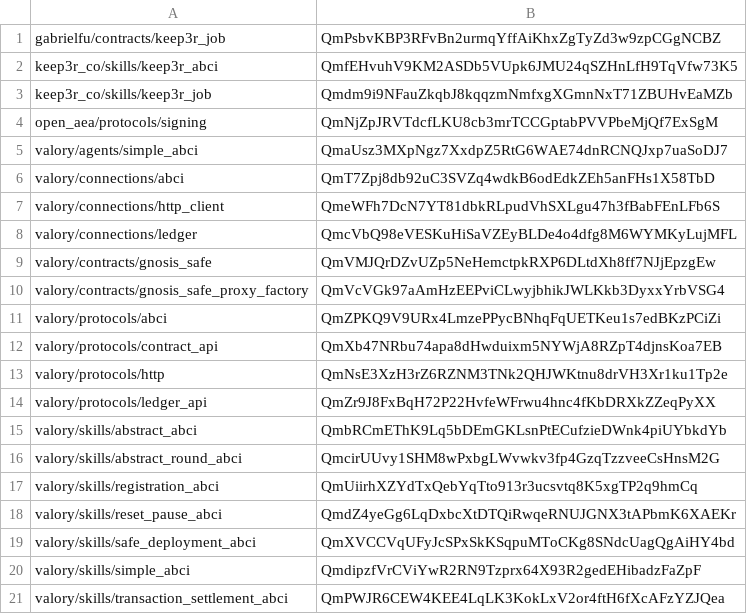
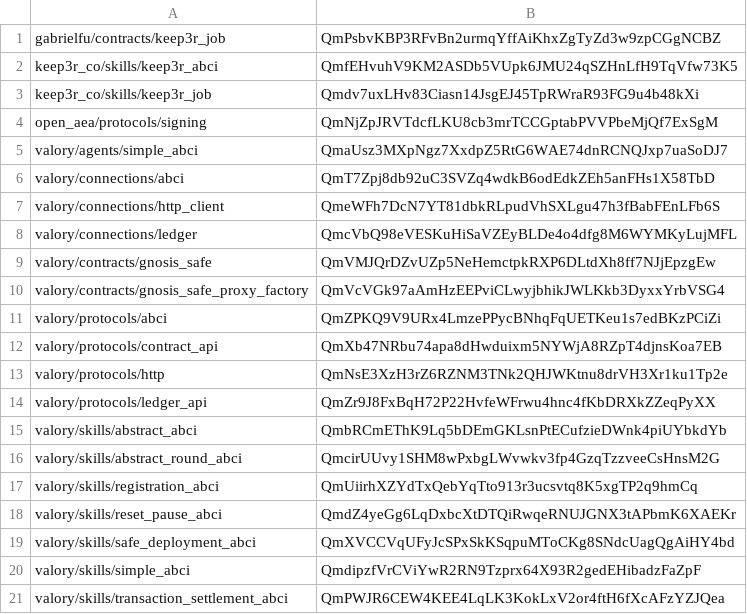
Before and after one commit to valory-xyz/agent-academy-2, a CSV file: packages/hashes.csv, drawn as a sheet.

```diff
--- a/packages/hashes.csv
+++ b/packages/hashes.csv
@@ -2,3 +2,3 @@ gabrielfu/contracts/keep3r_job,QmPsbvKBP3RFvBn2urmqYffAiKhxZgTyZd3w9zpCGgNCBZ
 keep3r_co/skills/keep3r_abci,QmfEHvuhV9KM2ASDb5VUpk6JMU24qSZHnLfH9TqVfw73K5
-keep3r_co/skills/keep3r_job,Qmdm9i9NFauZkqbJ8kqqzmNmfxgXGmnNxT71ZBUHvEaMZb
+keep3r_co/skills/keep3r_job,Qmdv7uxLHv83Ciasn14JsgEJ45TpRWraR93FG9u4b48kXi
 open_aea/protocols/signing,QmNjZpJRVTdcfLKU8cb3mrTCCGptabPVVPbeMjQf7ExSgM
```
Also changed, not shown: 6 other files.
